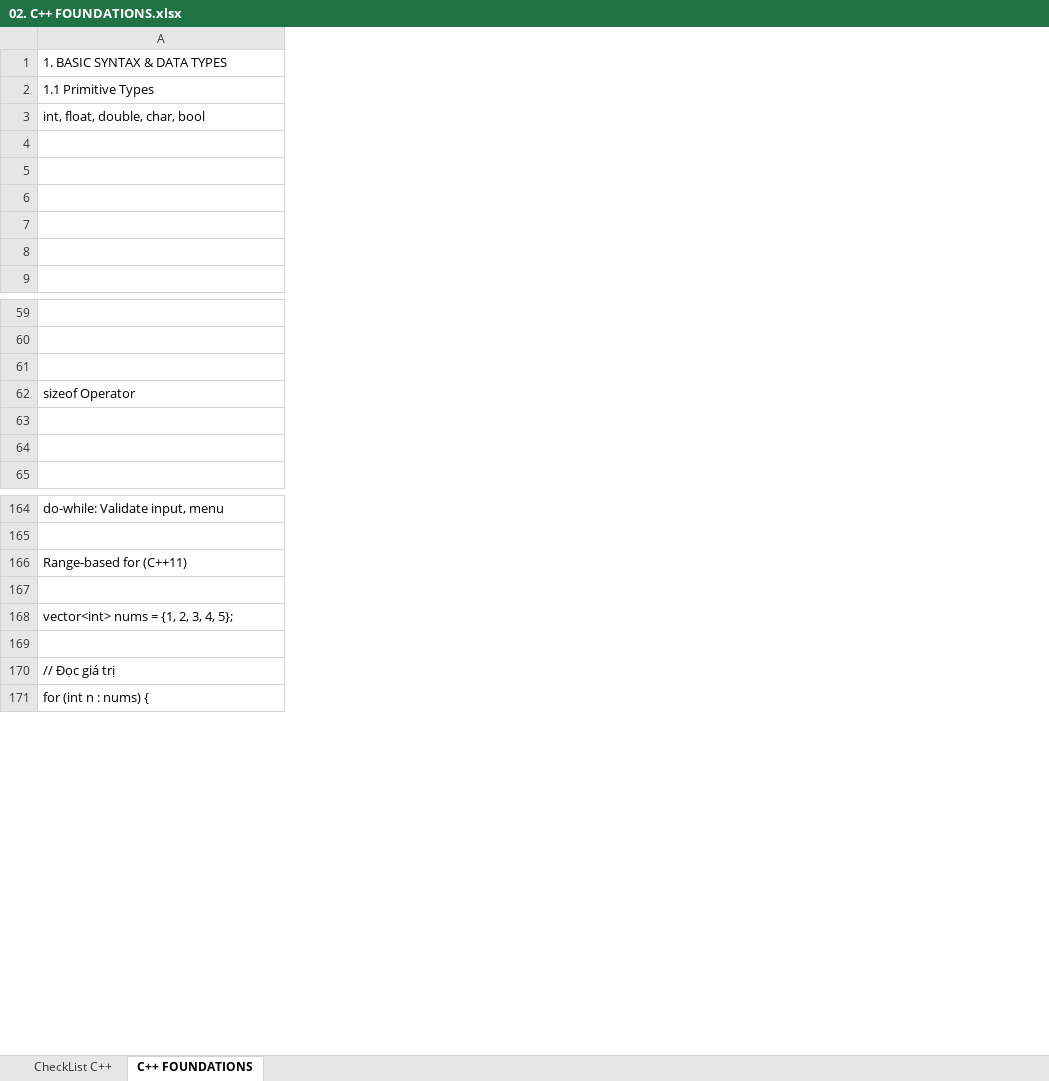
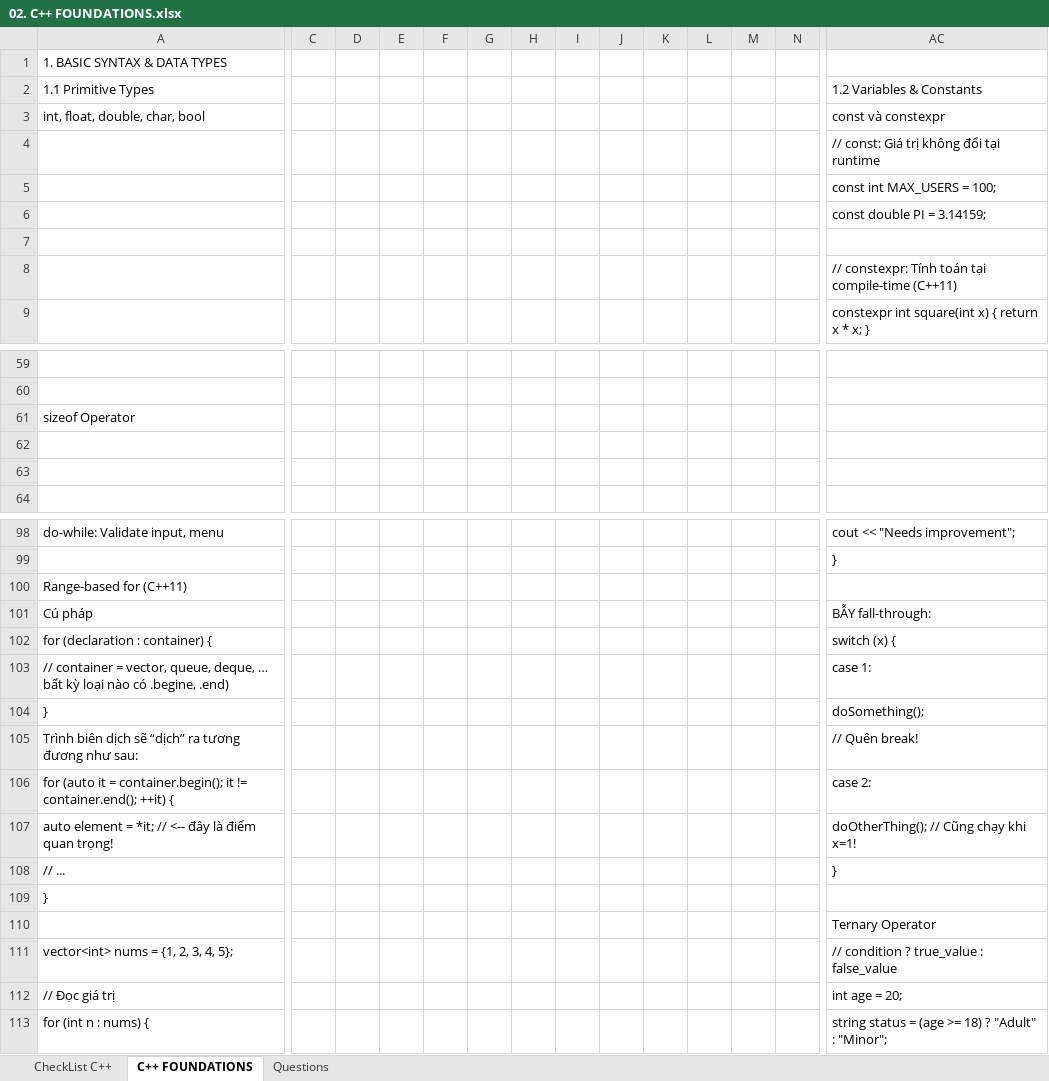
Before and after one commit to liemvu12/Programming-Techniques, an Excel workbook: Cplusplus/02. C++ FOUNDATIONS.xlsx, sheet C++ FOUNDATIONS, drawn as a sheet; only a part is shown, gaps mark what is left out; values as stored, in another font and other column widths than the file's, no cell formats; removed rows and columns are numbered as before the commit, all else as after; rows hold the shown columns only; the diff covers the shown part only; the diff names each change by its address in the sheet, - before the commit and + after, or states it on an @@ line.

Commit message:
modified:   02. C++ FOUNDATIONS.xlsx

```diff
--- a/Cplusplus/02. C++ FOUNDATIONS.xlsx (sheet C++ FOUNDATIONS)
+++ b/Cplusplus/02. C++ FOUNDATIONS.xlsx (sheet C++ FOUNDATIONS)
+sheet tab: Questions
+column C, empty
+column D, empty
+column E, empty
+column F, empty
+column G, empty
+column H, empty
+column I, empty
+column J, empty
+column K, empty
+column L, empty
+column M, empty
+column N, empty
+column AC (1.2 Variables & Constants), rows 3-9: const và constexpr | // const: Giá trị không đổi tại runtime | const int MAX_USERS = 100; | const double PI = 3.14159; |  | // constexpr: Tính toán tại compile-time (C++11) | constexpr int square(int x) { return x * x; }; rows 98-99: cout << "Needs improvement"; | }; rows 110-113: Ternary Operator | // condition ? true_value : false_value | int age = 20; | string status = (age >= 18) ? "Adult" : "Minor";
-row 61: (empty)
+row 101: Cú pháp |  |  |  |  |  |  |  |  |  |  |  |  | BẪY fall-through:
+row 102: for (declaration : container) { |  |  |  |  |  |  |  |  |  |  |  |  | switch (x) {
+row 103: // container = vector, queue, deque, … bất kỳ loại nào có .begine, .end) |  |  |  |  |  |  |  |  |  |  |  |  | case 1:
@@ row 238 moved to row 104: } @@
+row 105: Trình biên dịch sẽ “dịch” ra tương đương như sau: |  |  |  |  |  |  |  |  |  |  |  |  | // Quên break!
+row 106: for (auto it = container.begin(); it != container.end(); ++it) { |  |  |  |  |  |  |  |  |  |  |  |  | case 2:
+row 107: auto element = *it; // <-- đây là điểm quan trọng! |  |  |  |  |  |  |  |  |  |  |  |  | doOtherThing(); // Cũng chạy khi x=1!
+row 108: // ... |  |  |  |  |  |  |  |  |  |  |  |  | }
@@ row 252 moved to row 109: } @@
-row 169: (empty)
```
Also changed, not shown: 3 added rows, 210 removed rows, 14 added columns and 3 edited cells elsewhere in this sheet, cell formats.
